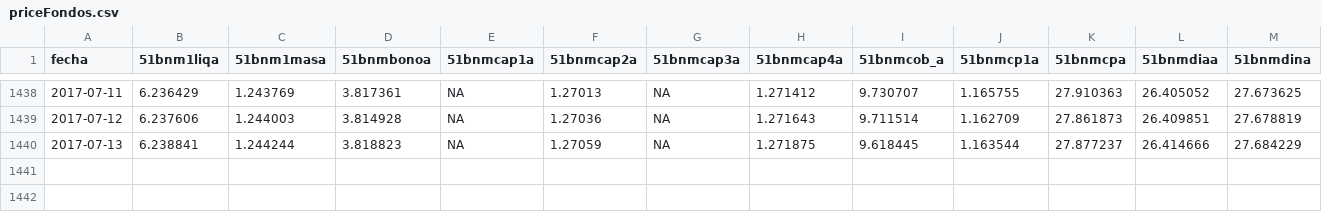
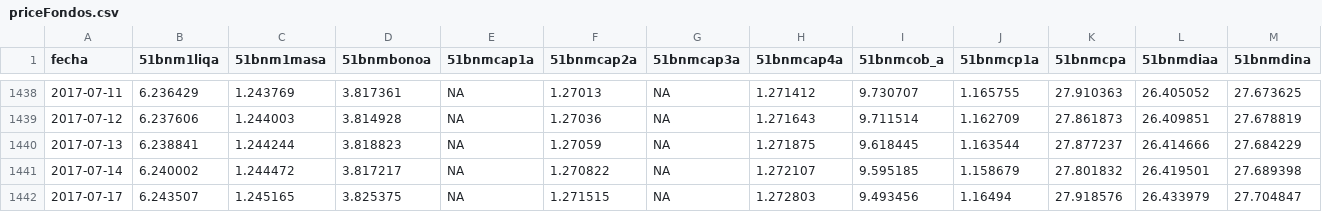
Before and after one commit to optimist/shh, a CSV file: priceFondos.csv, drawn as a sheet; only a part is shown, gaps mark what is left out; rows hold the shown columns only; the diff names each change by its address in the sheet, - before the commit and + after, or states it on an @@ line.

```diff
--- a/priceFondos.csv
+++ b/priceFondos.csv
+row 1441: 2017-07-14 | 6.240002 | 1.244472 | 3.817217 | NA | 1.270822 | NA | 1.272107 | 9.595185 | 1.158679 | 27.801832 | 26.419501 | 27.689398
+row 1442: 2017-07-17 | 6.243507 | 1.245165 | 3.825375 | NA | 1.271515 | NA | 1.272803 | 9.493456 | 1.16494 | 27.918576 | 26.433979 | 27.704847
```
Also changed, not shown: 1 other file.
